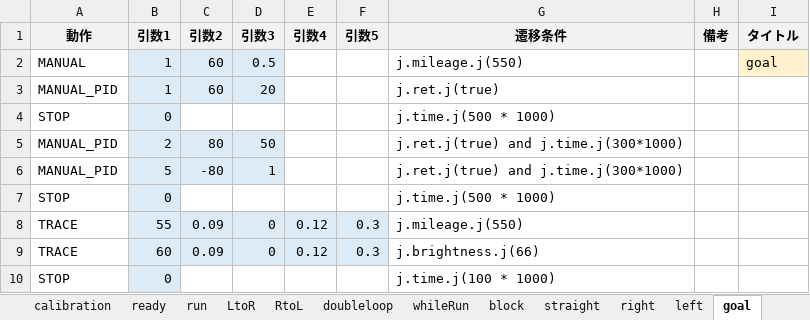
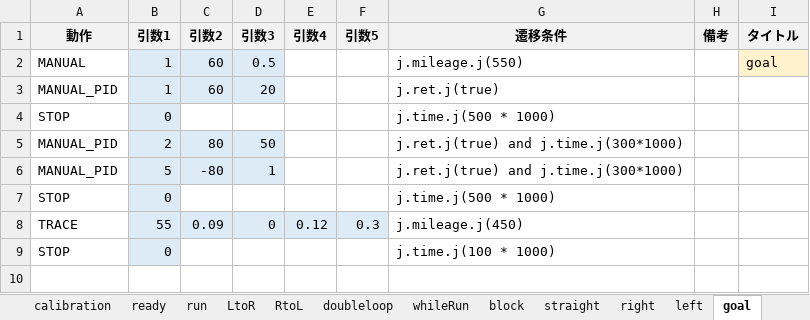
Before and after one commit to Black2856/etrobo2023, an Excel workbook: util/scenario/scenario.xlsm, sheet goal, drawn as a sheet; values as stored, in another font and other column widths than the file's, no borders; the diff names each change by its address in the sheet, - before the commit and + after, or states it on an @@ line.

```diff
--- a/util/scenario/scenario.xlsm (sheet goal)
+++ b/util/scenario/scenario.xlsm (sheet goal)
-G8 (遷移条件): j.mileage.j(550)
+G8 (遷移条件): j.mileage.j(450)
-row 9: TRACE | 60 | 0.09 | 0 | 0.12 | 0.3 | j.brightness.j(66)
```
Also changed, not shown: sheet run, 2 other files.
